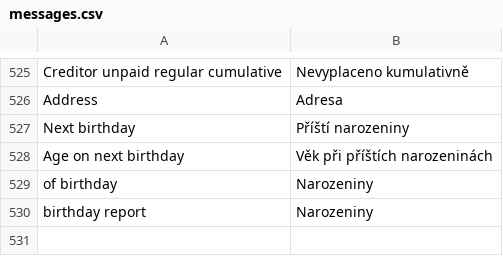
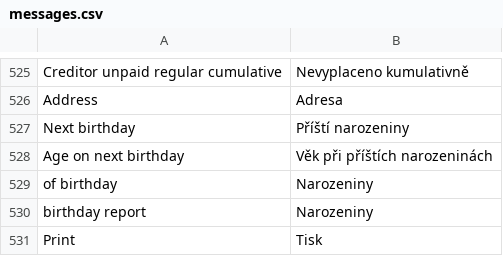
Before and after one commit to martinkulich/maur-creditors, a CSV file: data/translations/messages.csv, drawn as a sheet; only a part is shown, gaps mark what is left out; the diff names each change by its address in the sheet, - before the commit and + after, or states it on an @@ line.

Commit message:
tisk

```diff
--- a/data/translations/messages.csv
+++ b/data/translations/messages.csv
+row 531: Print | Tisk
```
Also changed, not shown: 28 other files.
